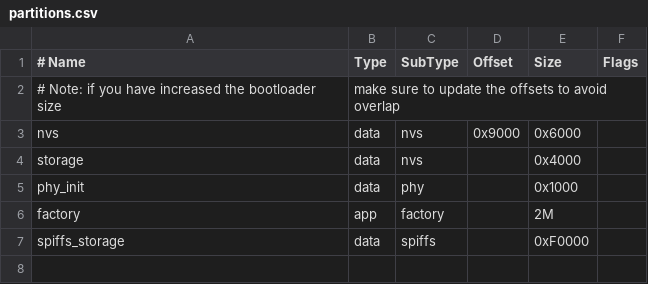
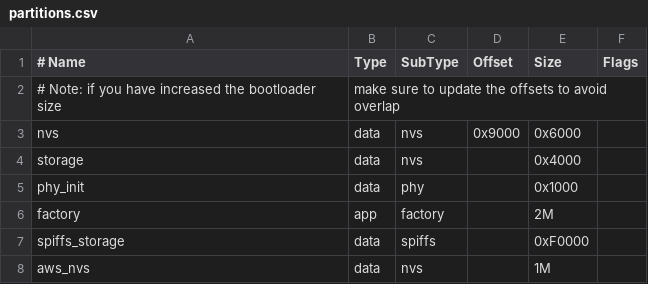
Before and after one commit to fabocode/wifi_prov_mgr, a CSV file: partitions.csv, drawn as a sheet; the diff names each change by its address in the sheet, - before the commit and + after, or states it on an @@ line.

```diff
--- a/partitions.csv
+++ b/partitions.csv
+row 8: aws_nvs | data | nvs |  | 1M
```
Also changed, not shown: 2 other files.
